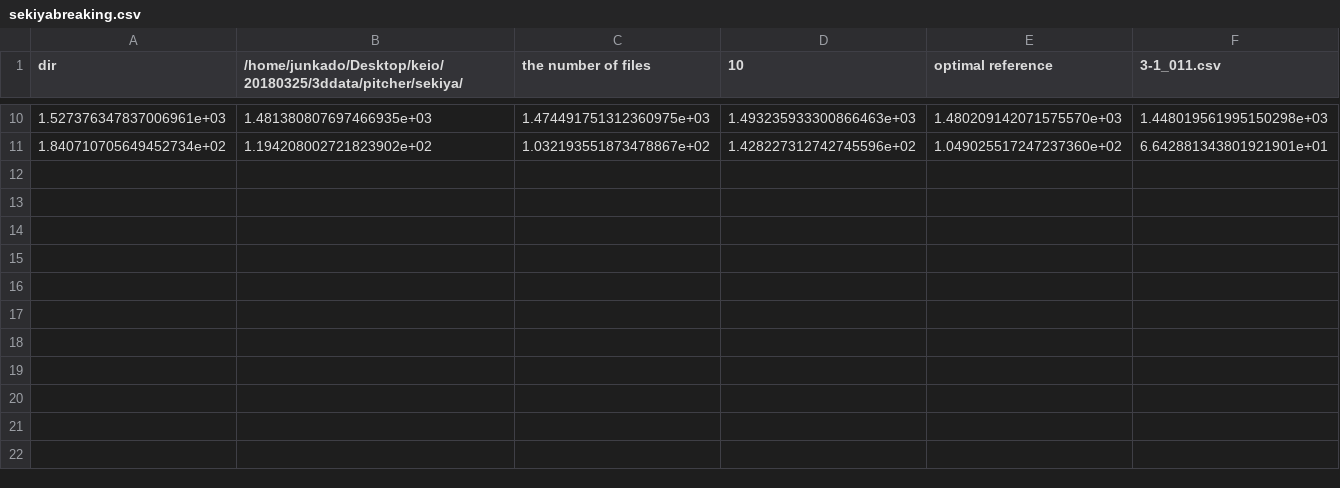
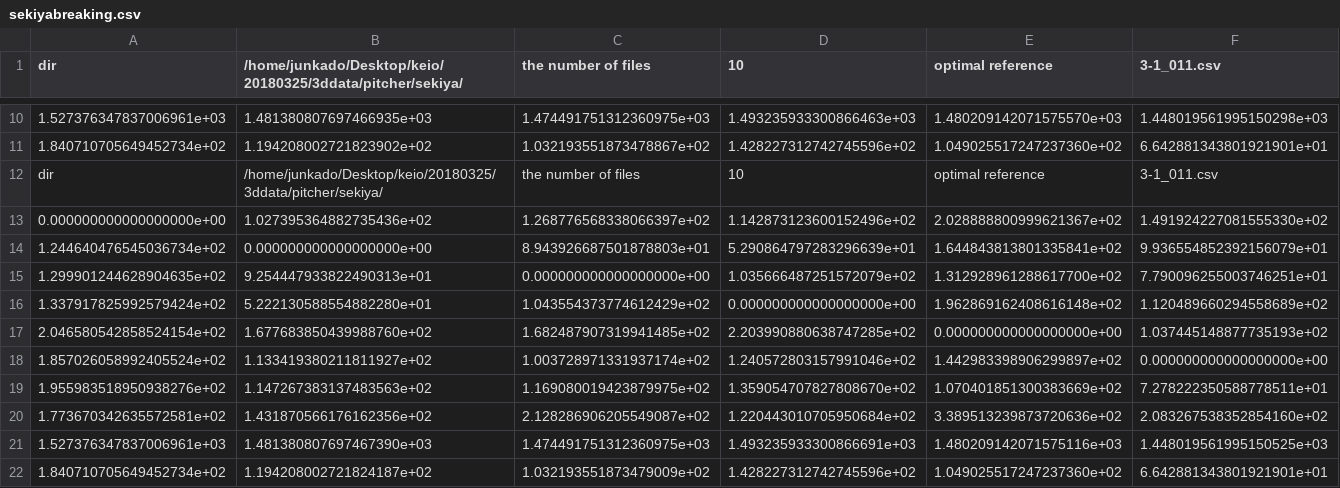
Before and after one commit to jjjkkkjjj/DP, a CSV file: baseball/reference/sekiyabreaking.csv, drawn as a sheet; only a part is shown, gaps mark what is left out; rows hold the shown columns only; the diff names each change by its address in the sheet, - before the commit and + after, or states it on an @@ line.

```diff
--- a/baseball/reference/sekiyabreaking.csv
+++ b/baseball/reference/sekiyabreaking.csv
+row 12: dir | /home/junkado/Desktop/keio/20180325/3ddata/pitcher/sekiya/ | the number of files | 10 | optimal reference | 3-1_011.csv
+row 13: 0.000000000000000000e+00 | 1.027395364882735436e+02 | 1.268776568338066397e+02 | 1.142873123600152496e+02 | 2.028888800999621367e+02 | 1.491924227081555330e+02
+row 14: 1.244640476545036734e+02 | 0.000000000000000000e+00 | 8.943926687501878803e+01 | 5.290864797283296639e+01 | 1.644843813801335841e+02 | 9.936554852392156079e+01
+row 15: 1.299901244628904635e+02 | 9.254447933822490313e+01 | 0.000000000000000000e+00 | 1.035666487251572079e+02 | 1.312928961288617700e+02 | 7.790096255003746251e+01
+row 16: 1.337917825992579424e+02 | 5.222130588554882280e+01 | 1.043554373774612429e+02 | 0.000000000000000000e+00 | 1.962869162408616148e+02 | 1.120489660294558689e+02
+row 17: 2.046580542858524154e+02 | 1.677683850439988760e+02 | 1.682487907319941485e+02 | 2.203990880638747285e+02 | 0.000000000000000000e+00 | 1.037445148877735193e+02
+row 18: 1.857026058992405524e+02 | 1.133419380211811927e+02 | 1.003728971331937174e+02 | 1.240572803157991046e+02 | 1.442983398906299897e+02 | 0.000000000000000000e+00
+row 19: 1.955983518950938276e+02 | 1.147267383137483563e+02 | 1.169080019423879975e+02 | 1.359054707827808670e+02 | 1.070401851300383669e+02 | 7.278222350588778511e+01
+row 20: 1.773670342635572581e+02 | 1.431870566176162356e+02 | 2.128286906205549087e+02 | 1.220443010705950684e+02 | 3.389513239873720636e+02 | 2.083267538352854160e+02
+row 21: 1.527376347837006961e+03 | 1.481380807697467390e+03 | 1.474491751312360975e+03 | 1.493235933300866691e+03 | 1.480209142071575116e+03 | 1.448019561995150525e+03
+row 22: 1.840710705649452734e+02 | 1.194208002721824187e+02 | 1.032193551873479009e+02 | 1.428227312742745596e+02 | 1.049025517247237360e+02 | 6.642881343801921901e+01
```
Also changed, not shown: baseball/reference/hiokibreaking.csv, baseball/reference/oishibreaking.csv, 9 other files.
